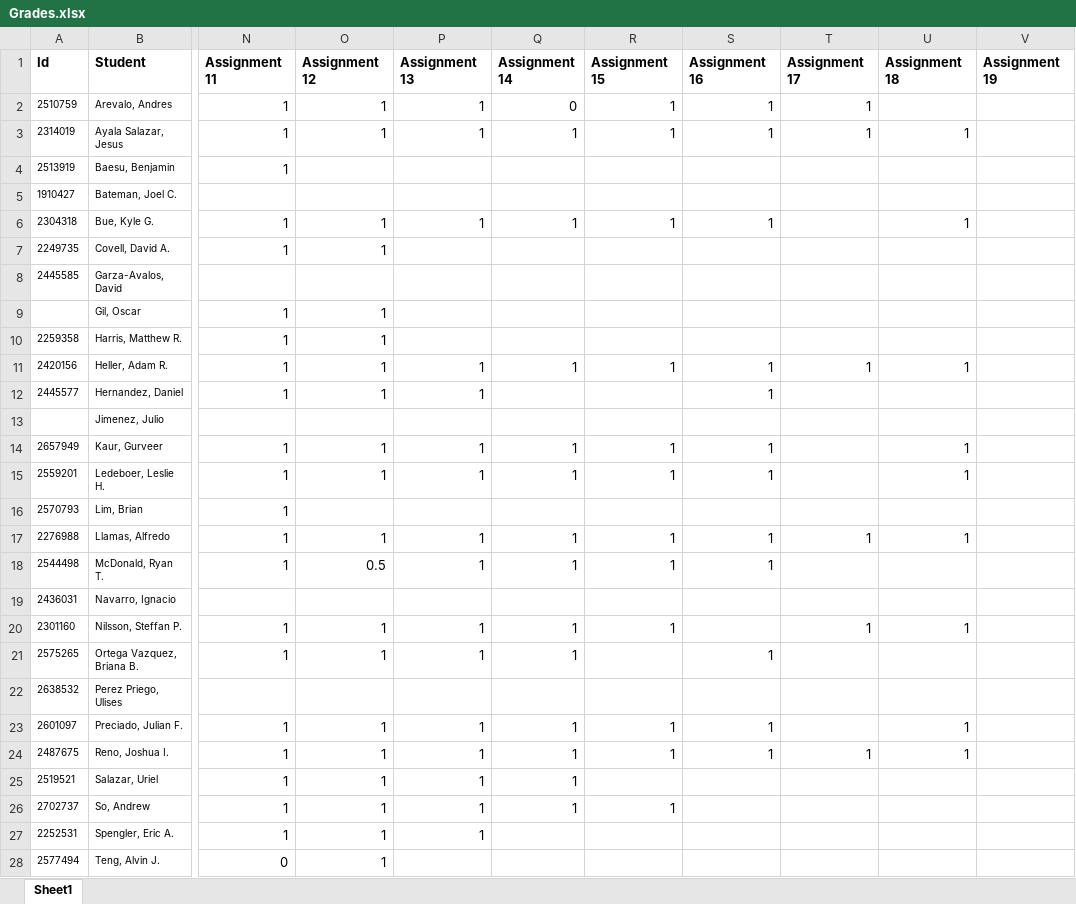
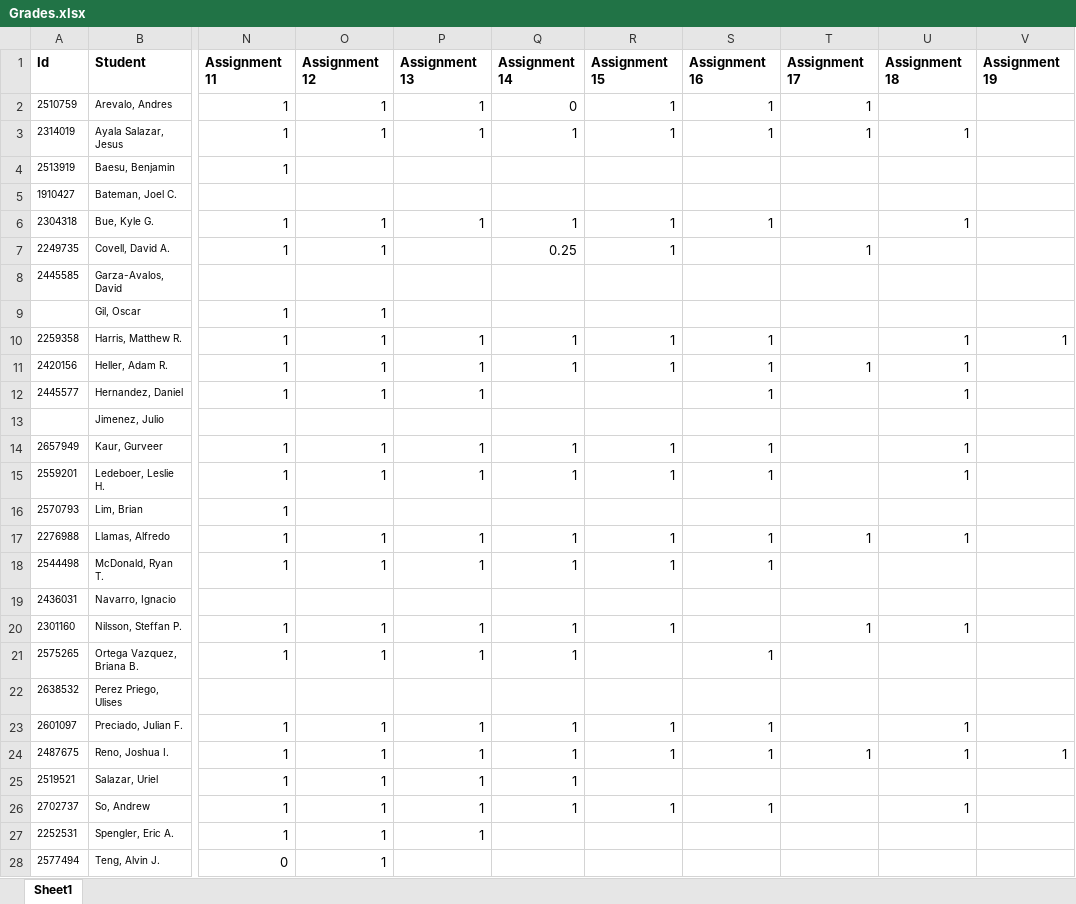
Before and after one commit to jameswilson281/CIS7---Discrete-Structures, an Excel workbook: Work Tracking/Grades.xlsx, sheet Sheet1, drawn as a sheet; only a part is shown, gaps mark what is left out; values as stored, in another font and other column widths than the file's, no borders; the diff names each change by its address in the sheet, - before the commit and + after, or states it on an @@ line.

Commit message:
update grades

```diff
--- a/Work Tracking/Grades.xlsx (sheet Sheet1)
+++ b/Work Tracking/Grades.xlsx (sheet Sheet1)
-Q7 (Assignment 14): (empty)
+Q7 (Assignment 14): 0.25
-R7 (Assignment 15): (empty)
+R7 (Assignment 15): 1
-T7 (Assignment 17): (empty)
+T7 (Assignment 17): 1
-P10 (Assignment 13): (empty)
+P10 (Assignment 13): 1
-Q10 (Assignment 14): (empty)
+Q10 (Assignment 14): 1
-R10 (Assignment 15): (empty)
+R10 (Assignment 15): 1
-S10 (Assignment 16): (empty)
+S10 (Assignment 16): 1
-U10 (Assignment 18): (empty)
+U10 (Assignment 18): 1
-V10 (Assignment 19): (empty)
+V10 (Assignment 19): 1
-U12 (Assignment 18): (empty)
+U12 (Assignment 18): 1
-O18 (Assignment 12): 0.5
+O18 (Assignment 12): 1
-V24 (Assignment 19): (empty)
+V24 (Assignment 19): 1
-S26 (Assignment 16): (empty)
+S26 (Assignment 16): 1
-U26 (Assignment 18): (empty)
+U26 (Assignment 18): 1
```
